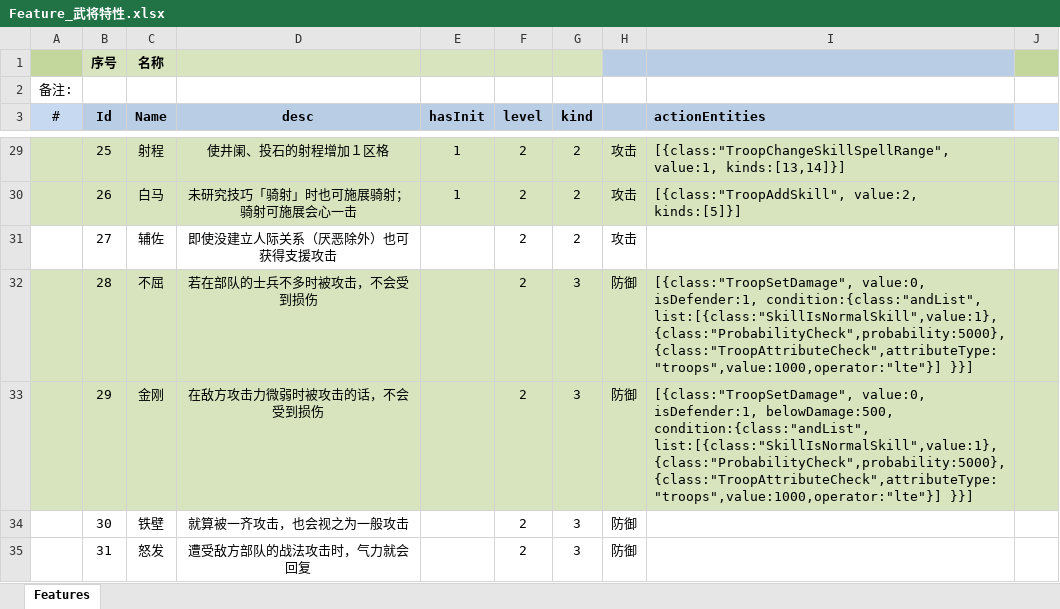
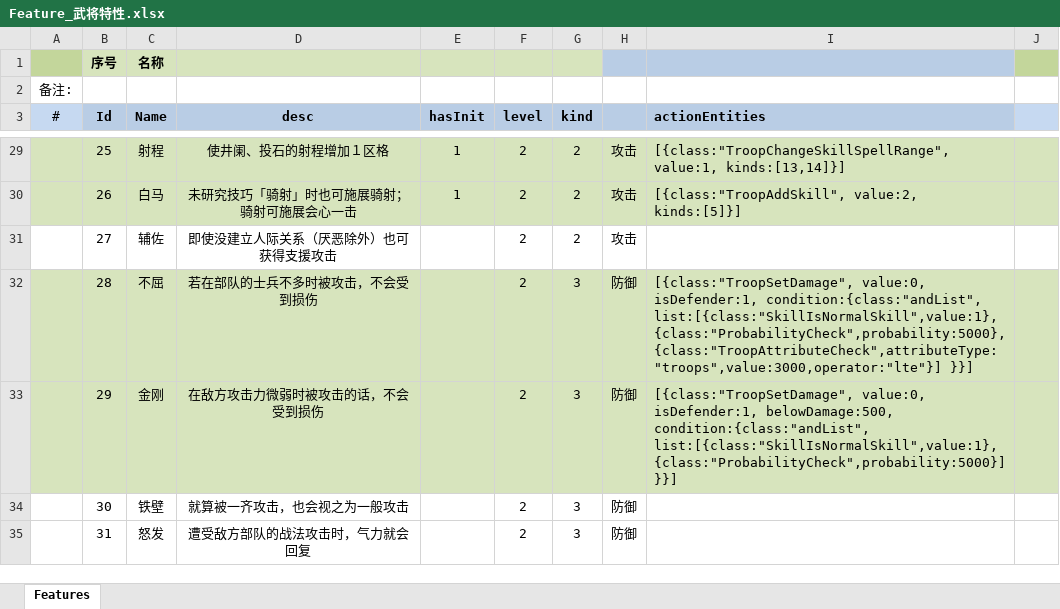
Before and after one commit to xbj268092720/sango_infinity, an Excel workbook: Data/Export/Common/Feature_武将特性.xlsx, sheet Features, drawn as a sheet; only a part is shown, gaps mark what is left out; values as stored, in another font and other column widths than the file's, no borders; the diff names each change by its address in the sheet, - before the commit and + after, or states it on an @@ line.

```diff
--- a/Data/Export/Common/Feature_武将特性.xlsx (sheet Features)
+++ b/Data/Export/Common/Feature_武将特性.xlsx (sheet Features)
-I32 (actionEntities): …condition:{class:"andList", list:[{class:"SkillIsNormalSkill",value:1},{class:"ProbabilityCheck",probability:5000}, {class:"TroopAttributeCheck",attributeType:"troops",value:1000,operator:"lte"}] }}]
+I32 (actionEntities): …condition:{class:"andList", list:[{class:"SkillIsNormalSkill",value:1},{class:"ProbabilityCheck",probability:5000}, {class:"TroopAttributeCheck",attributeType:"troops",value:3000,operator:"lte"}] }}]
-I33 (actionEntities): …belowDamage:500, condition:{class:"andList", list:[{class:"SkillIsNormalSkill",value:1},{class:"ProbabilityCheck",probability:5000}, {class:"TroopAttributeCheck",attributeType:"troops",value:1000,operator:"lte"}] }}]
+I33 (actionEntities): …belowDamage:500, condition:{class:"andList", list:[{class:"SkillIsNormalSkill",value:1},{class:"ProbabilityCheck",probability:5000}] }}]
```
Also changed, not shown: 28 other files.
